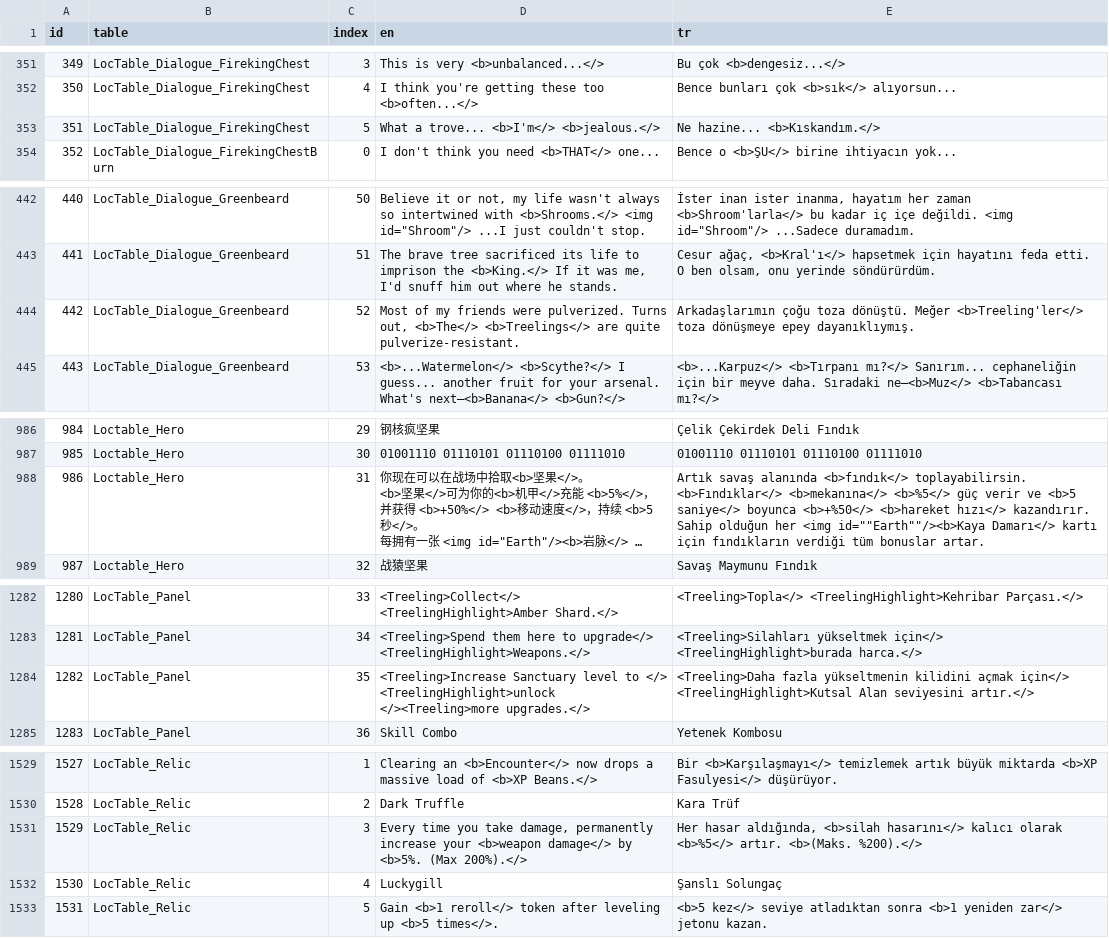
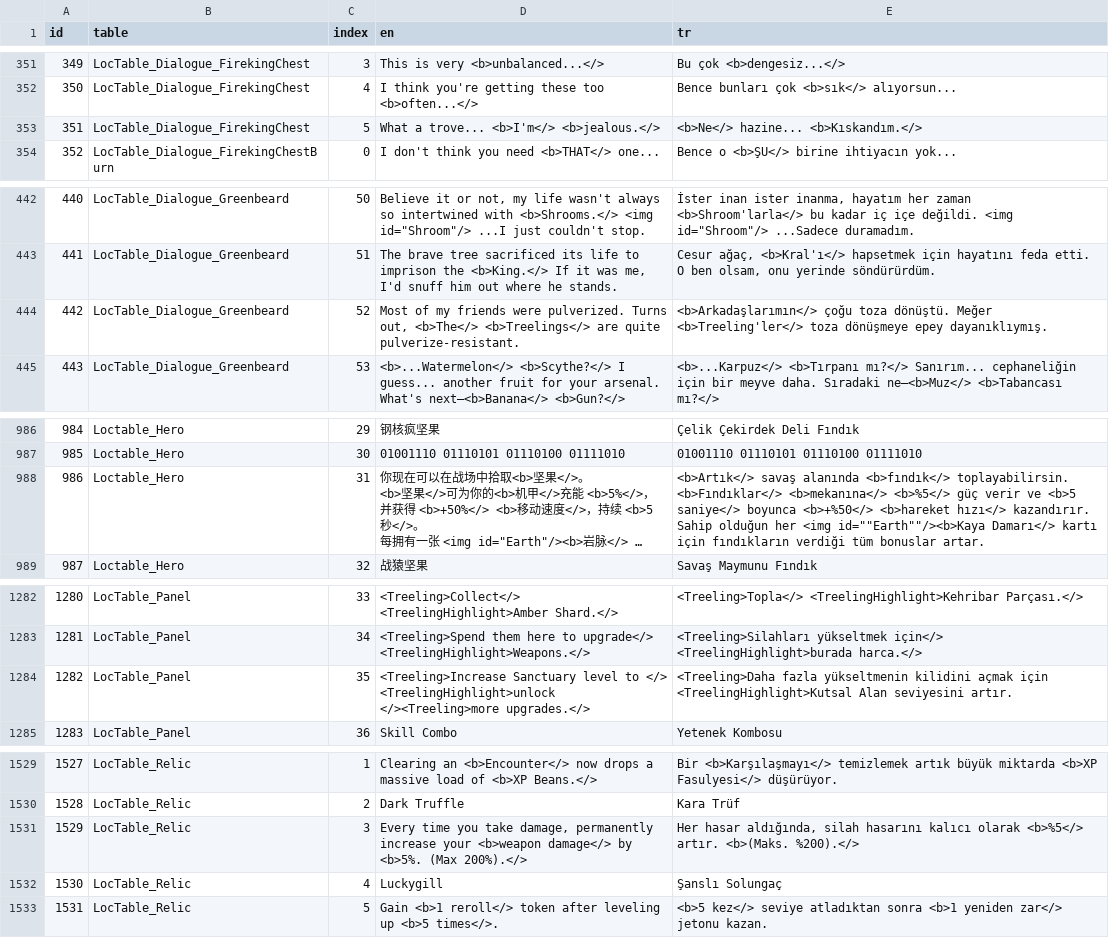
Before and after one commit to metopiw/TURKCE-YAMA, a CSV file: funguys-swarm/full_tr.csv, drawn as a sheet; only a part is shown, gaps mark what is left out; long unchanged cells end in …; the diff covers the shown part only; the diff names each change by its address in the sheet, - before the commit and + after, or states it on an @@ line.

```diff
--- a/funguys-swarm/full_tr.csv
+++ b/funguys-swarm/full_tr.csv
-E353 (tr): Ne hazine... <b>Kıskandım.</>
+E353 (tr): <b>Ne</> hazine... <b>Kıskandım.</>
-E444 (tr): Arkadaşlarımın çoğu toza…
+E444 (tr): <b>Arkadaşlarımın</> çoğu toza…
-E988 (tr): Artık savaş alanında…
+E988 (tr): <b>Artık</> savaş alanında…
-E1284 (tr): …kilidini açmak için</> <TreelingHighlight>Kutsal Alan seviyesini artır.</>
+E1284 (tr): …kilidini açmak için <TreelingHighlight>Kutsal Alan seviyesini artır.
-E1531 (tr): …hasar aldığında, <b>silah hasarını</> kalıcı olarak…
+E1531 (tr): …hasar aldığında, silah hasarını kalıcı olarak…
```
Also changed, not shown: 12 edited cells elsewhere in this file, 1 other file.
